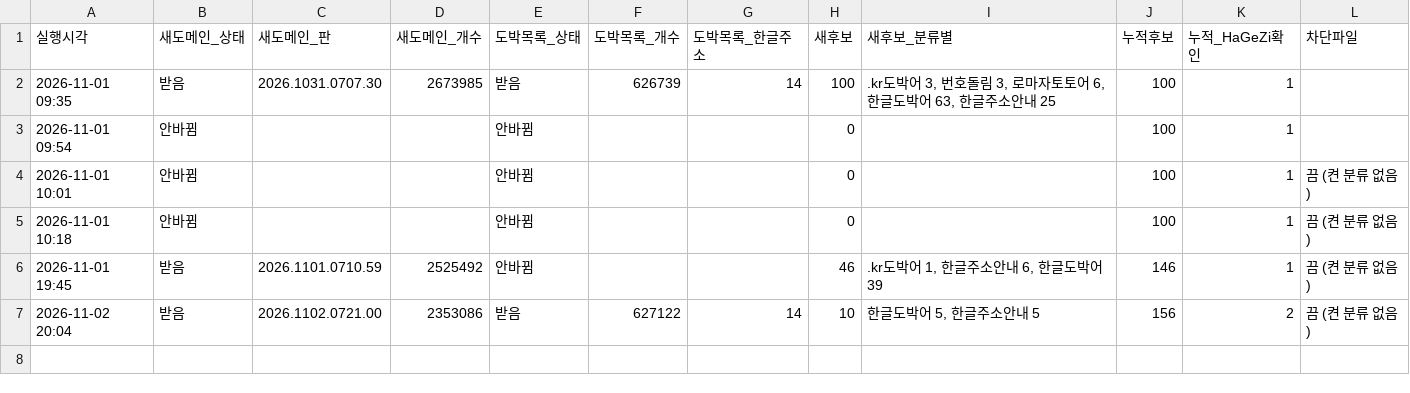
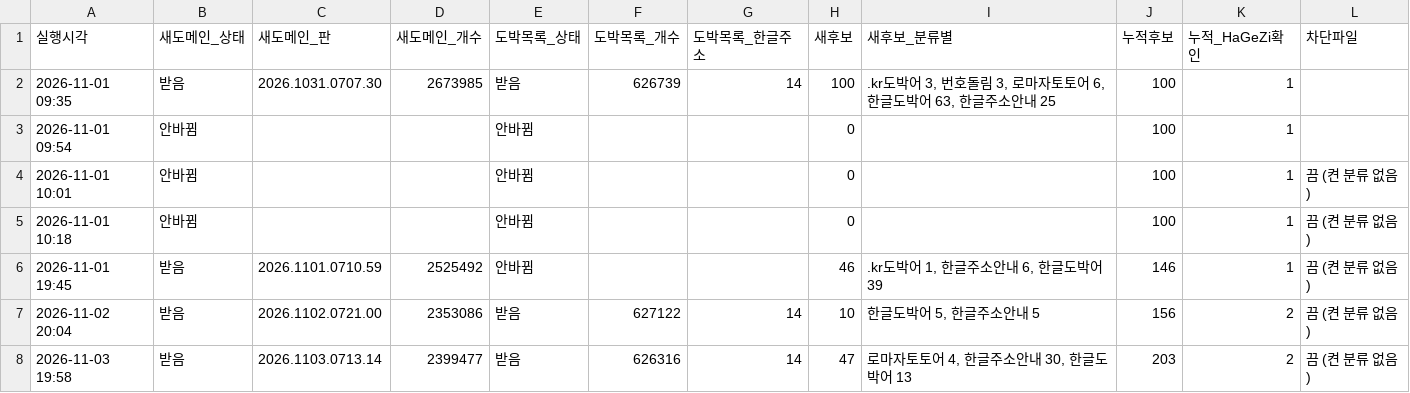
Before and after one commit to gOmgOmKing/family-shield, a TSV file: collector/daily.tsv, drawn as a sheet; the diff names each change by its address in the sheet, - before the commit and + after, or states it on an @@ line.

```diff
--- a/collector/daily.tsv
+++ b/collector/daily.tsv
+row 8: 2026-11-03 19:58 | 받음 | 2026.1103.0713.14 | 2399477 | 받음 | 626316 | 14 | 47 | 로마자토토어 4, 한글주소안내 30, 한글도박어 13 | 203 | 2 | 끔 (켠 분류 없음)
```
Also changed, not shown: collector/candidates.tsv, 3 other files.
